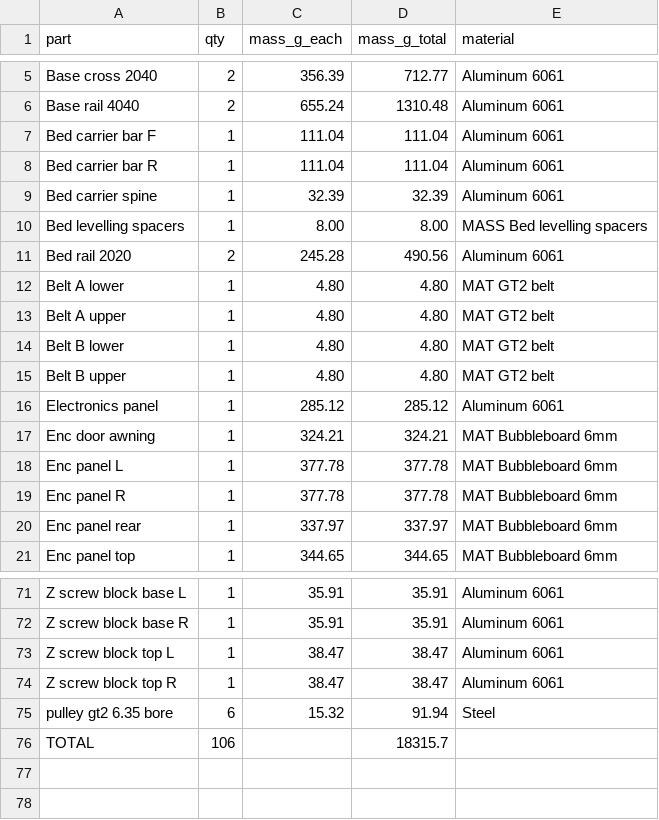
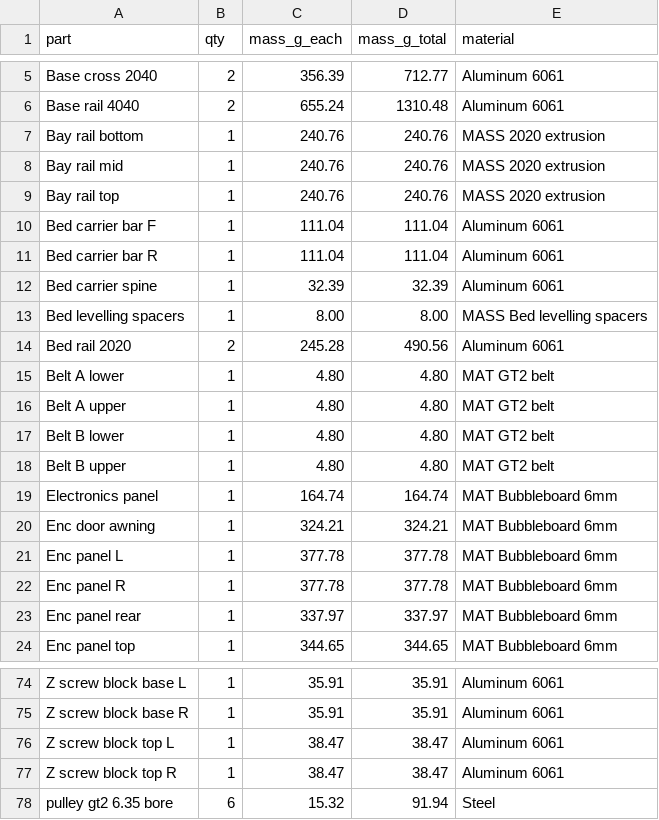
Before and after one commit to Deejpotter/idex-3d-printer, a CSV file: cad/mass-report.csv, drawn as a sheet; only a part is shown, gaps mark what is left out.

```diff
--- a/cad/mass-report.csv
+++ b/cad/mass-report.csv
@@ -6,2 +6,5 @@ part,qty,mass_g_each,mass_g_total,material
 "Base rail 4040",2,655.24,1310.48,"Aluminum 6061"
+"Bay rail bottom",1,240.76,240.76,"MASS 2020 extrusion"
+"Bay rail mid",1,240.76,240.76,"MASS 2020 extrusion"
+"Bay rail top",1,240.76,240.76,"MASS 2020 extrusion"
 "Bed carrier bar F",1,111.04,111.04,"Aluminum 6061"
@@ -15,3 +18,3 @@ part,qty,mass_g_each,mass_g_total,material
 "Belt B upper",1,4.80,4.80,"MAT GT2 belt"
-"Electronics panel",1,285.12,285.12,"Aluminum 6061"
+"Electronics panel",1,164.74,164.74,"MAT Bubbleboard 6mm"
 "Enc door awning",1,324.21,324.21,"MAT Bubbleboard 6mm"
@@ -75,2 +78 @@ part,qty,mass_g_each,mass_g_total,material
 "pulley gt2 6.35 bore",6,15.32,91.94,"Steel"
-"TOTAL",106,,18315.7,
```
Also changed, not shown: cad/parameters.csv, 9 other files.
